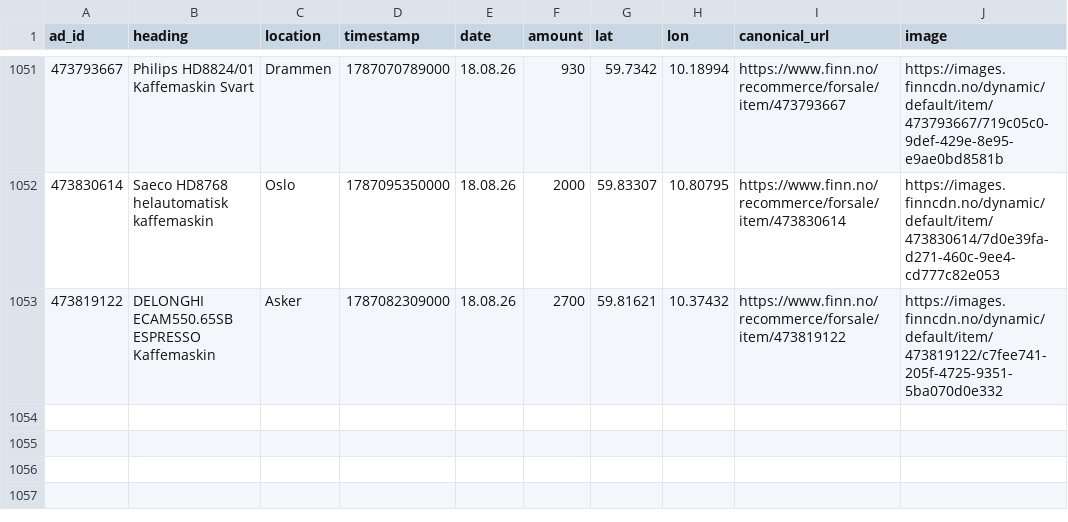
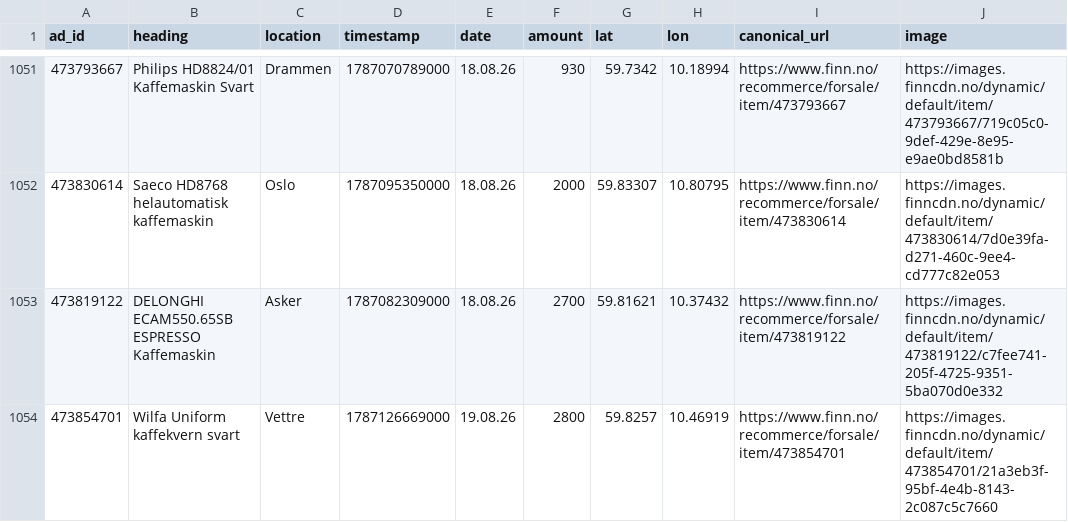
Before and after one commit to aslak01/espresso, a CSV file: data/espresso.csv, drawn as a sheet; only a part is shown, gaps mark what is left out; the diff names each change by its address in the sheet, - before the commit and + after, or states it on an @@ line.

```diff
--- a/data/espresso.csv
+++ b/data/espresso.csv
+row 1054: 473854701 | Wilfa Uniform kaffekvern svart | Vettre | 1787126669000 | 19.08.26 | 2800 | 59.8257 | 10.46919 | https://www.finn.no/recommerce/forsale/item/473854701 | https://images.finncdn.no/dynamic/default/item/473854701/21a3eb3f-95bf-4e4b-8143-2c087c5c7660
```
